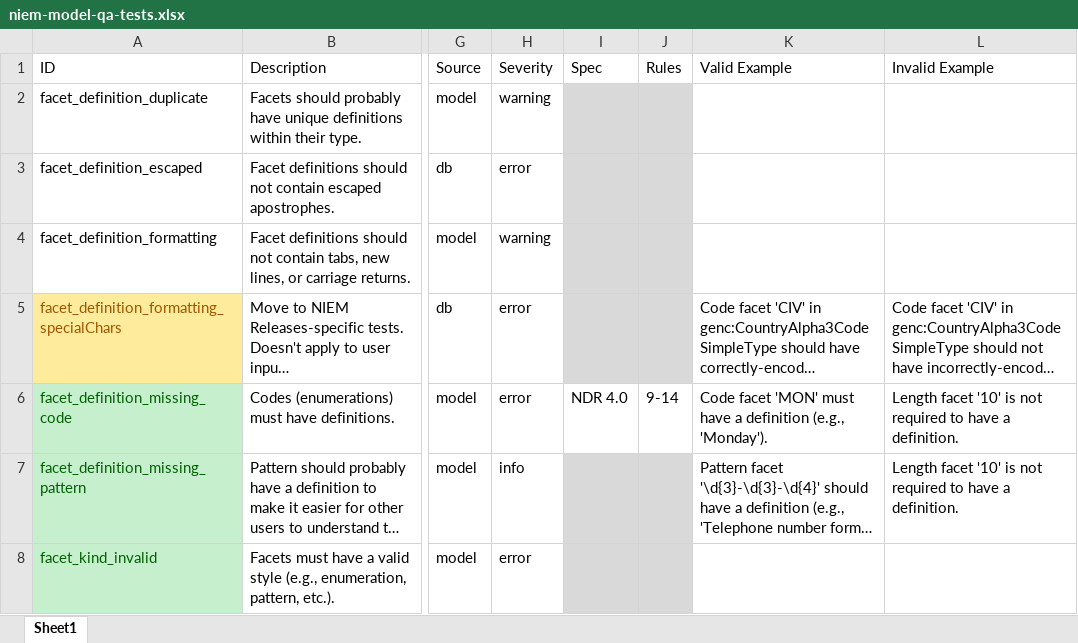
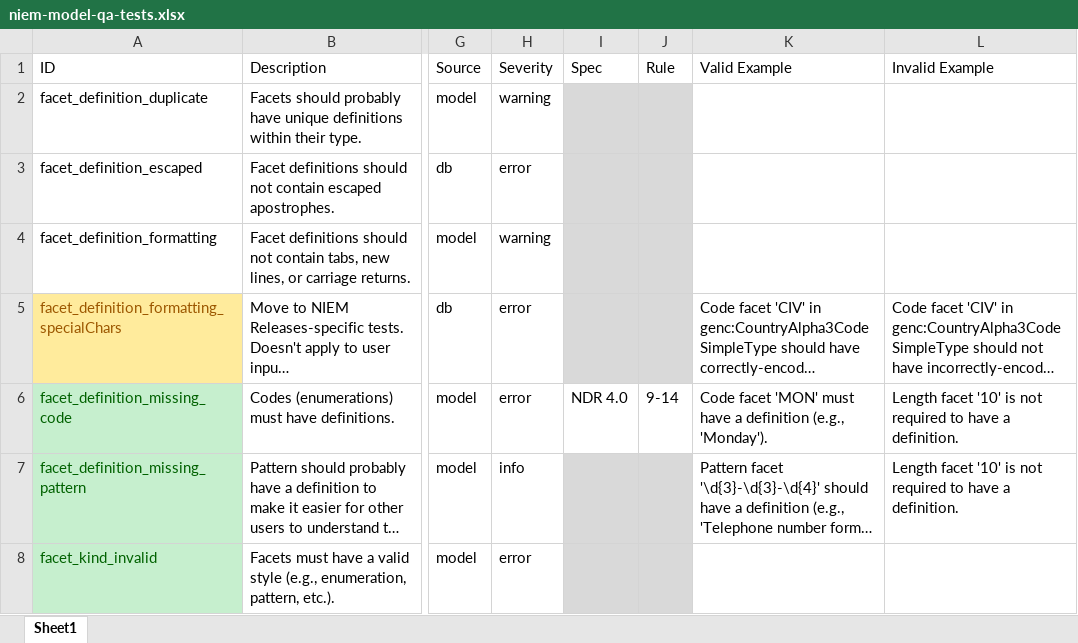
Before and after one commit to cdmgtri/niem-model-qa, an Excel workbook: niem-model-qa-tests.xlsx, sheet Sheet1, drawn as a sheet; only a part is shown, gaps mark what is left out; long unchanged cells end in …; values as stored, in another font and other column widths than the file's, no borders; conditional formats and table styles not drawn; the diff names each change by its address in the sheet, - before the commit and + after, or states it on an @@ line.

```diff
--- a/niem-model-qa-tests.xlsx (sheet Sheet1)
+++ b/niem-model-qa-tests.xlsx (sheet Sheet1)
-J1: Rules
+J1: Rule
```
Also changed, not shown: templates/test-suite-template.xlsx.
